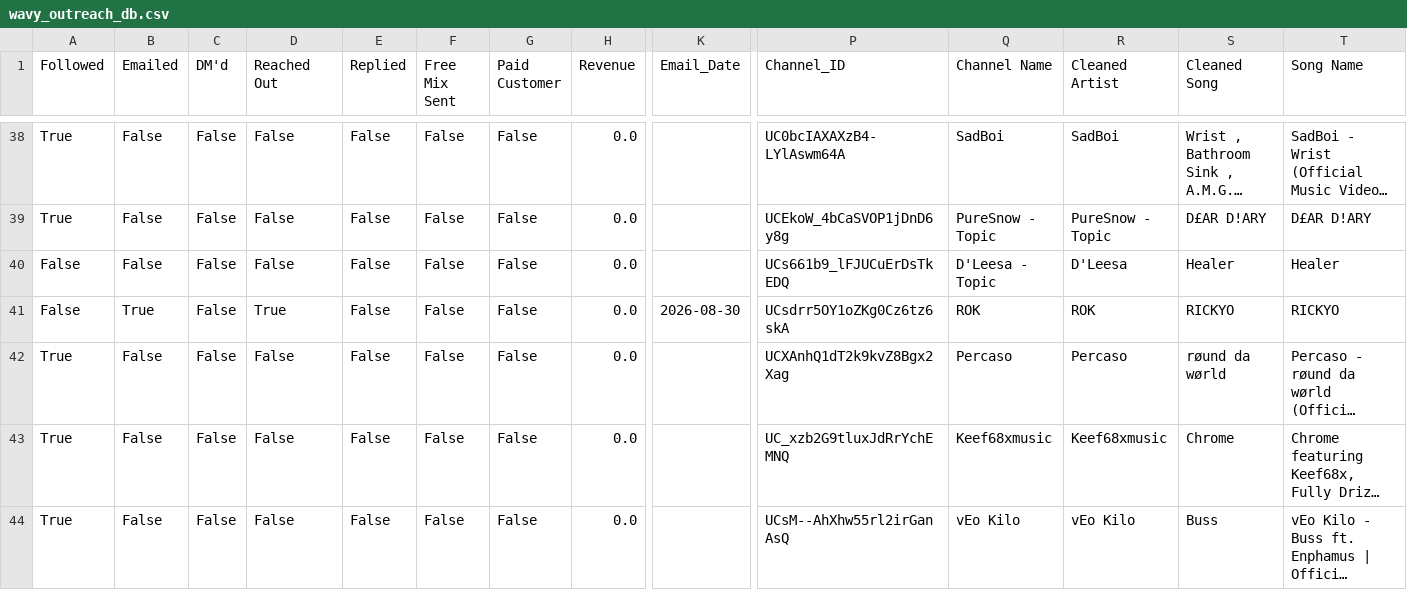
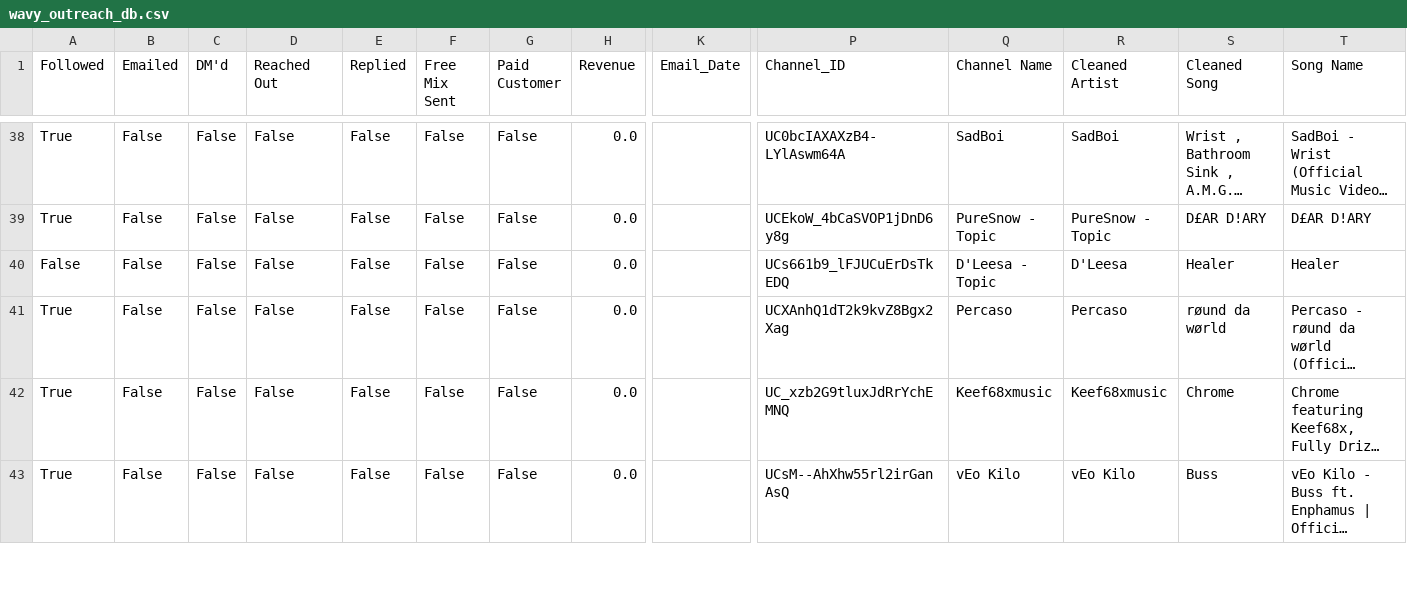
Before and after one commit to alexsamey95/wavyout, a CSV file: wavy_outreach_db.csv, drawn as a sheet; only a part is shown, gaps mark what is left out; long unchanged cells end in …; rows hold the shown columns only; the diff names each change by its address in the sheet, - before the commit and + after, or states it on an @@ line.

Commit message:
wavy data: update wavy_outreach_db.csv

```diff
--- a/wavy_outreach_db.csv
+++ b/wavy_outreach_db.csv
-row 41: False | True | False | True | False | False | False | 0.0 | 2026-08-30 | UCsdrr5OY1oZKg0Cz6tz6skA | ROK | ROK | RICKYO | RICKYO
```
